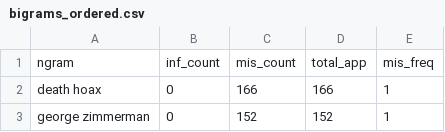
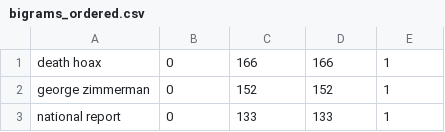
Before and after one commit to yeabsiramoges/NgramPolarization, a CSV file: code/bigrams_ordered.csv, drawn as a sheet; only a part is shown; the shorter side is filled out with more unchanged rows.

```diff
--- a/code/bigrams_ordered.csv
+++ b/code/bigrams_ordered.csv
@@ -1,2 +1 @@
-ngram,inf_count,mis_count,total_app,mis_freq
 death hoax,0,166,166,1
```
Also changed, not shown: 14 other files.
